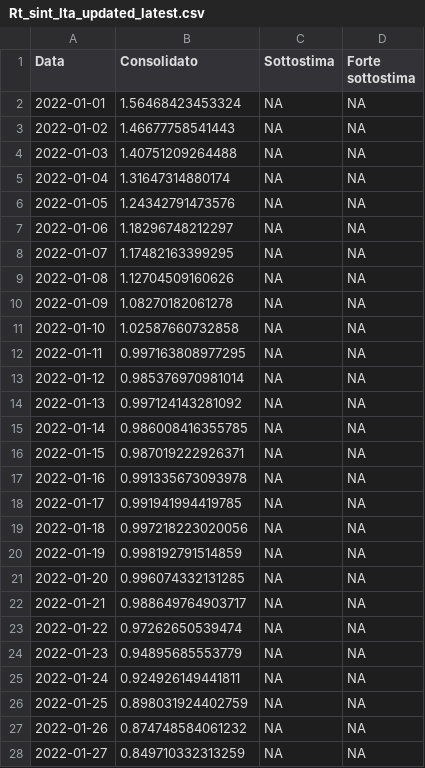
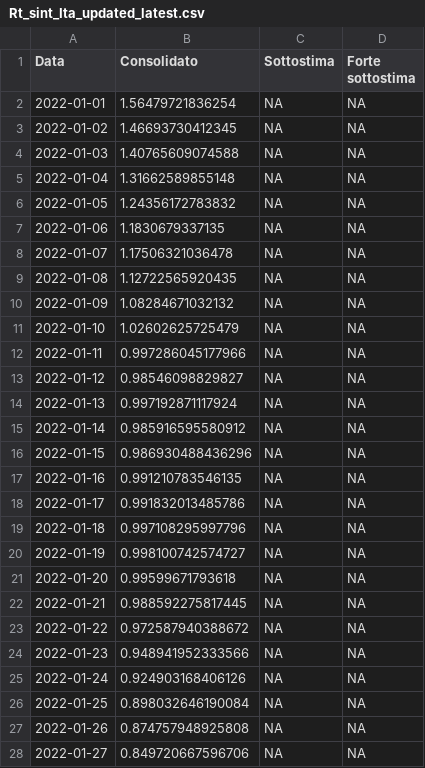
Before and after one commit to vi-enne/stimaRtdatawrapper, a CSV file: output/Rt_sint_Ita_updated_latest.csv, drawn as a sheet; only a part is shown; the diff covers the shown part only.

```diff
--- a/output/Rt_sint_Ita_updated_latest.csv
+++ b/output/Rt_sint_Ita_updated_latest.csv
@@ -1,28 +1,28 @@
 "Data","Consolidato","Sottostima","Forte sottostima"
-2022-01-01,1.56468423453324,NA,NA
-2022-01-02,1.46677758541443,NA,NA
-2022-01-03,1.40751209264488,NA,NA
-2022-01-04,1.31647314880174,NA,NA
-2022-01-05,1.24342791473576,NA,NA
-2022-01-06,1.18296748212297,NA,NA
-2022-01-07,1.17482163399295,NA,NA
-2022-01-08,1.12704509160626,NA,NA
-2022-01-09,1.08270182061278,NA,NA
-2022-01-10,1.02587660732858,NA,NA
-2022-01-11,0.997163808977295,NA,NA
-2022-01-12,0.985376970981014,NA,NA
-2022-01-13,0.997124143281092,NA,NA
-2022-01-14,0.986008416355785,NA,NA
-2022-01-15,0.987019222926371,NA,NA
-2022-01-16,0.991335673093978,NA,NA
-2022-01-17,0.991941994419785,NA,NA
-2022-01-18,0.997218223020056,NA,NA
-2022-01-19,0.998192791514859,NA,NA
-2022-01-20,0.996074332131285,NA,NA
-2022-01-21,0.988649764903717,NA,NA
-2022-01-22,0.97262650539474,NA,NA
-2022-01-23,0.94895685553779,NA,NA
-2022-01-24,0.924926149441811,NA,NA
-2022-01-25,0.898031924402759,NA,NA
-2022-01-26,0.874748584061232,NA,NA
-2022-01-27,0.849710332313259,NA,NA
+2022-01-01,1.56479721836254,NA,NA
+2022-01-02,1.46693730412345,NA,NA
+2022-01-03,1.40765609074588,NA,NA
+2022-01-04,1.31662589855148,NA,NA
+2022-01-05,1.24356172783832,NA,NA
+2022-01-06,1.1830679337135,NA,NA
+2022-01-07,1.17506321036478,NA,NA
+2022-01-08,1.12722565920435,NA,NA
+2022-01-09,1.08284671032132,NA,NA
+2022-01-10,1.02602625725479,NA,NA
+2022-01-11,0.997286045177966,NA,NA
+2022-01-12,0.98546098829827,NA,NA
+2022-01-13,0.997192871117924,NA,NA
+2022-01-14,0.985916595580912,NA,NA
+2022-01-15,0.986930488436296,NA,NA
+2022-01-16,0.991210783546135,NA,NA
+2022-01-17,0.991832013485786,NA,NA
+2022-01-18,0.997108295997796,NA,NA
+2022-01-19,0.998100742574727,NA,NA
+2022-01-20,0.99599671793618,NA,NA
+2022-01-21,0.988592275817445,NA,NA
+2022-01-22,0.972587940388672,NA,NA
+2022-01-23,0.948941952333566,NA,NA
+2022-01-24,0.924903168406126,NA,NA
+2022-01-25,0.898032646190084,NA,NA
+2022-01-26,0.874757948925808,NA,NA
+2022-01-27,0.849720667596706,NA,NA
```
Also changed, not shown: 2 added rows and 114 edited cells elsewhere in this file.
